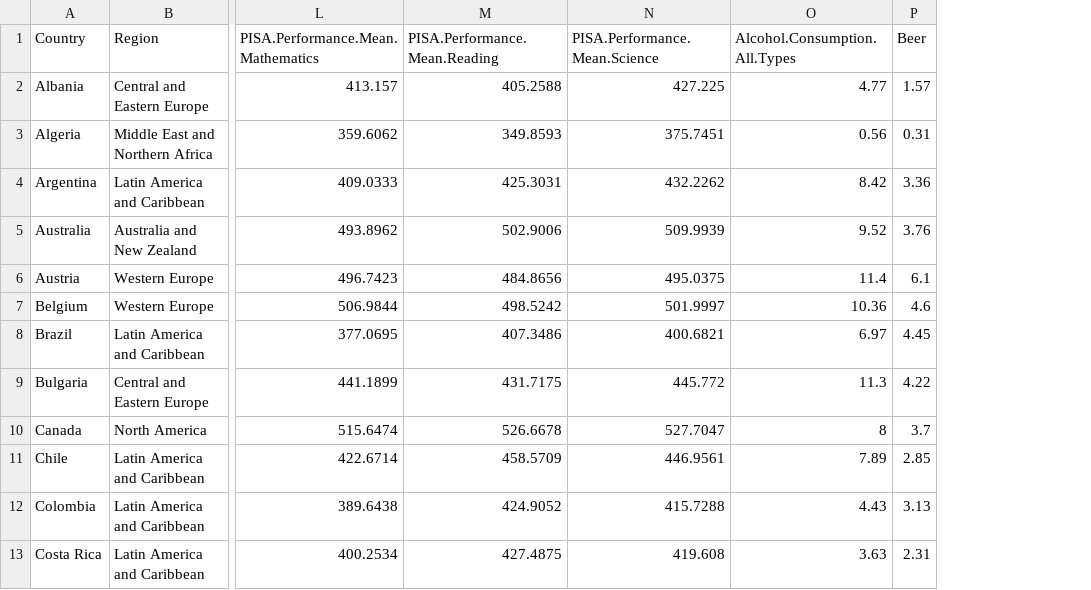
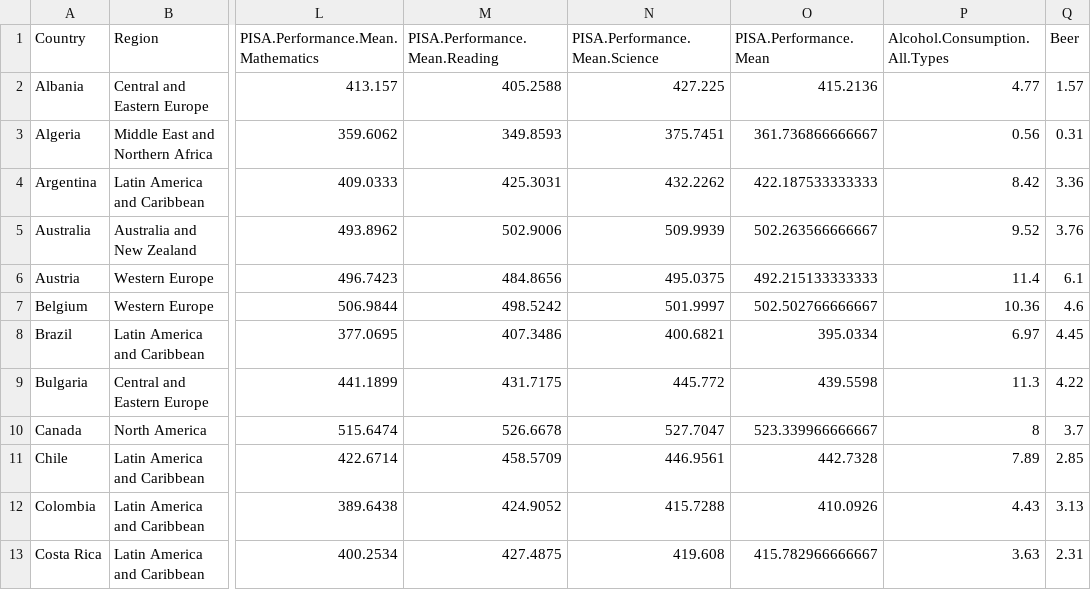
Before and after one commit to Yuelingl/IT_Project, a CSV file: data/master_data/master_data.csv, drawn as a sheet; only a part is shown, gaps mark what is left out; the diff names each change by its address in the sheet, - before the commit and + after, or states it on an @@ line.

Commit message:
[FIX] Added PISA Mean Performance

```diff
--- a/data/master_data/master_data.csv
+++ b/data/master_data/master_data.csv
+column O (PISA.Performance.Mean), rows 2-13: 415.2136 | 361.736866666667 | 422.187533333333 | 502.263566666667 | 492.215133333333 | 502.502766666667 | 395.0334 | 439.5598 | 523.339966666667 | 442.7328 | 410.0926 | 415.782966666667
```
Also changed, not shown: data/clean_data/pisa_data.csv, data/master_data/master_data.min.csv, 5 other files.
